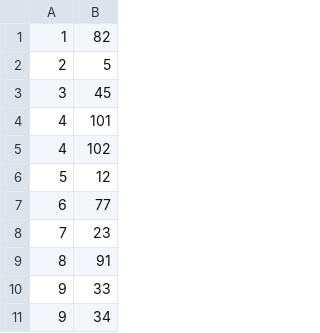
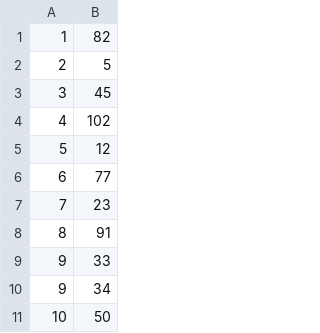
Before and after one commit to francarthery/TP_deso, a CSV file: src/main/resources/data/estadiasHuespedes.csv, drawn as a sheet; only a part is shown; the shorter side is filled out with more unchanged rows.

```diff
--- a/src/main/resources/data/estadiasHuespedes.csv
+++ b/src/main/resources/data/estadiasHuespedes.csv
@@ -3,3 +3,2 @@
 3,45
-4,101
 4,102
```
Also changed, not shown: src/main/resources/data/huespedes.csv, target/classes/data/estadiasHuespedes.csv, 17 other files.
